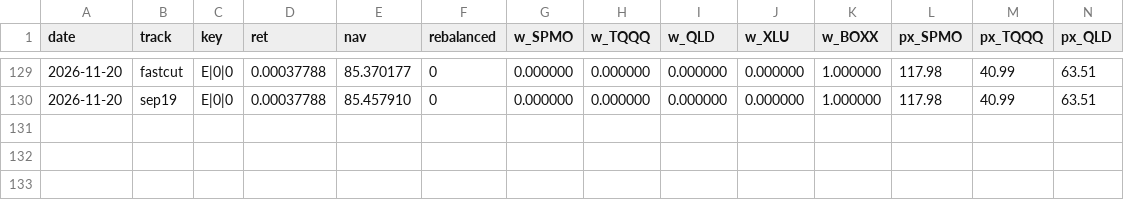
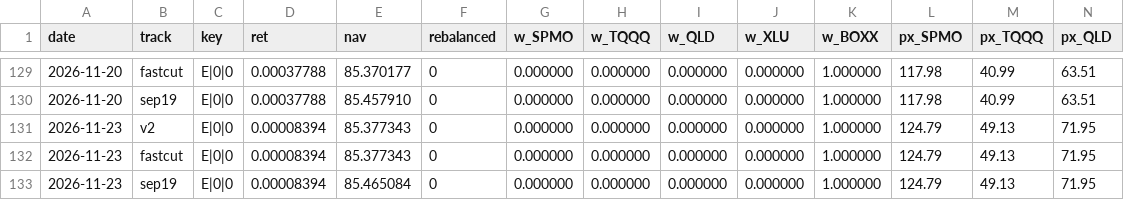
Before and after one commit to xyxyxy33e-sys/Robinhood-stock, a CSV file: data/shadow_tracks.csv, drawn as a sheet; only a part is shown, gaps mark what is left out; rows hold the shown columns only; the diff names each change by its address in the sheet, - before the commit and + after, or states it on an @@ line.

```diff
--- a/data/shadow_tracks.csv
+++ b/data/shadow_tracks.csv
+row 131: 2026-11-23 | v2 | E|0|0 | 0.00008394 | 85.377343 | 0 | 0.000000 | 0.000000 | 0.000000 | 0.000000 | 1.000000 | 124.79 | 49.13 | 71.95
+row 132: 2026-11-23 | fastcut | E|0|0 | 0.00008394 | 85.377343 | 0 | 0.000000 | 0.000000 | 0.000000 | 0.000000 | 1.000000 | 124.79 | 49.13 | 71.95
+row 133: 2026-11-23 | sep19 | E|0|0 | 0.00008394 | 85.465084 | 0 | 0.000000 | 0.000000 | 0.000000 | 0.000000 | 1.000000 | 124.79 | 49.13 | 71.95
```
Also changed, not shown: data/live_closes.csv, data/live_nav_index.csv, 2 other files.
